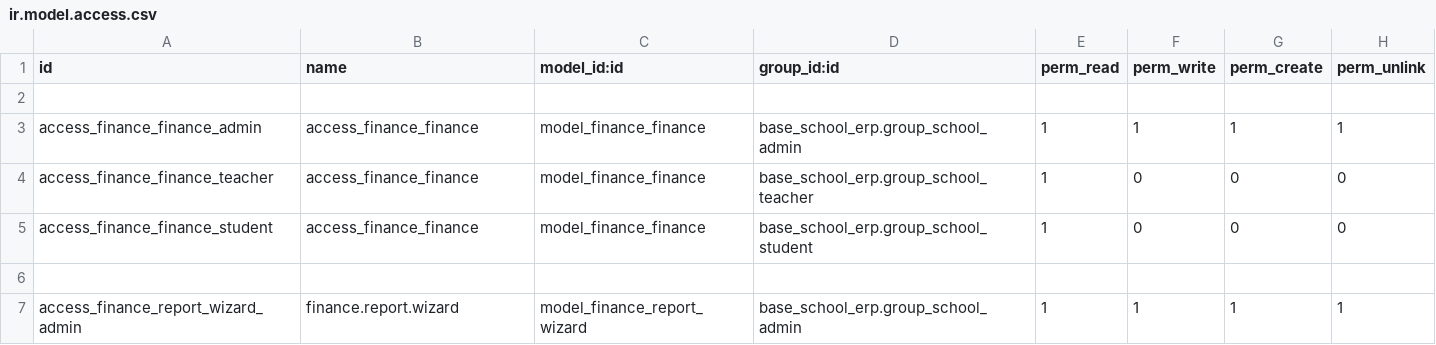
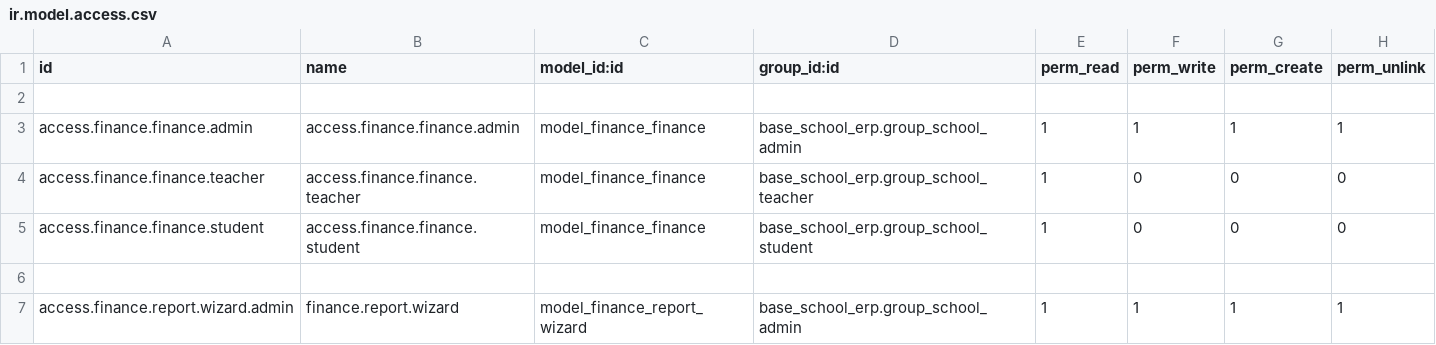
Before and after one commit to EleziE/School_ERP, a CSV file: finance_school_erp/security/ir.model.access.csv, drawn as a sheet.

```diff
--- a/finance_school_erp/security/ir.model.access.csv
+++ b/finance_school_erp/security/ir.model.access.csv
@@ -2,6 +2,6 @@ id,name,model_id:id,group_id:id,perm_read,perm_write,perm_create,perm_unlink
 
-access_finance_finance_admin,access_finance_finance,model_finance_finance,base_school_erp.group_school_admin,1,1,1,1
-access_finance_finance_teacher,access_finance_finance,model_finance_finance,base_school_erp.group_school_teacher,1,0,0,0
-access_finance_finance_student,access_finance_finance,model_finance_finance,base_school_erp.group_school_student,1,0,0,0
+access.finance.finance.admin,access.finance.finance.admin,model_finance_finance,base_school_erp.group_school_admin,1,1,1,1
+access.finance.finance.teacher,access.finance.finance.teacher,model_finance_finance,base_school_erp.group_school_teacher,1,0,0,0
+access.finance.finance.student,access.finance.finance.student,model_finance_finance,base_school_erp.group_school_student,1,0,0,0
 
-access_finance_report_wizard_admin,finance.report.wizard,model_finance_report_wizard,base_school_erp.group_school_admin,1,1,1,1
+access.finance.report.wizard.admin,finance.report.wizard,model_finance_report_wizard,base_school_erp.group_school_admin,1,1,1,1
```
Also changed, not shown: my_profile_school_erp/security/ir.model.access.csv, 5 other files.
